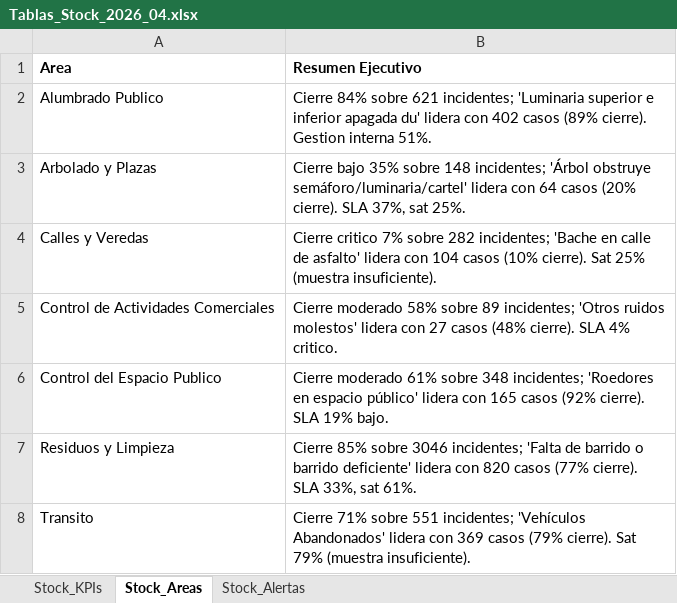
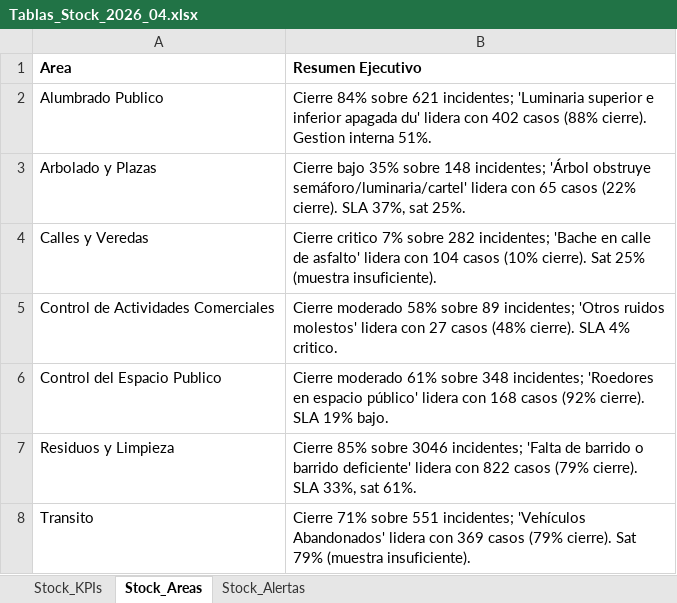
Before and after one commit to CesarZeta/Monitor_de_Gestion, an Excel workbook: Tablas/Tablas_Stock_2026_04.xlsx, sheet Stock_Areas, drawn as a sheet; values as stored, in another font and other column widths than the file's, no borders; the diff names each change by its address in the sheet, - before the commit and + after, or states it on an @@ line.

Commit message:
Tablas_Stock archivo v2 - Abr-2026

```diff
--- a/Tablas/Tablas_Stock_2026_04.xlsx (sheet Stock_Areas)
+++ b/Tablas/Tablas_Stock_2026_04.xlsx (sheet Stock_Areas)
-B2 (Resumen Ejecutivo): …402 casos (89% cierre). Gestion…
+B2 (Resumen Ejecutivo): …402 casos (88% cierre). Gestion…
-B3 (Resumen Ejecutivo): …lidera con 64 casos (20% cierre). SLA…
+B3 (Resumen Ejecutivo): …lidera con 65 casos (22% cierre). SLA…
-B6 (Resumen Ejecutivo): …lidera con 165 casos (92%…
+B6 (Resumen Ejecutivo): …lidera con 168 casos (92%…
-B7 (Resumen Ejecutivo): …lidera con 820 casos (77% cierre). SLA…
+B7 (Resumen Ejecutivo): …lidera con 822 casos (79% cierre). SLA…
```
